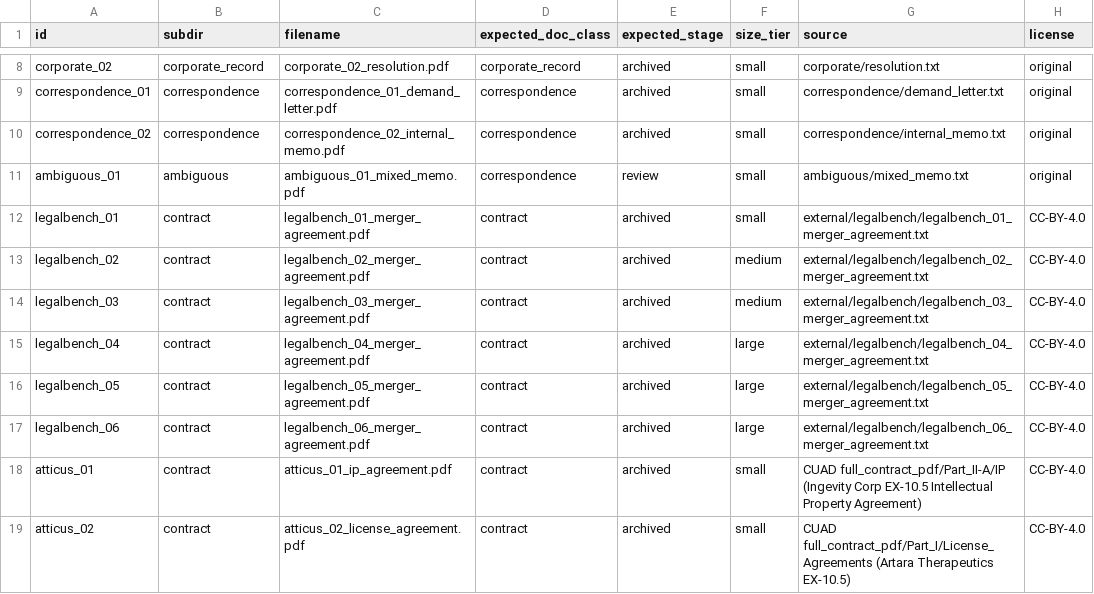
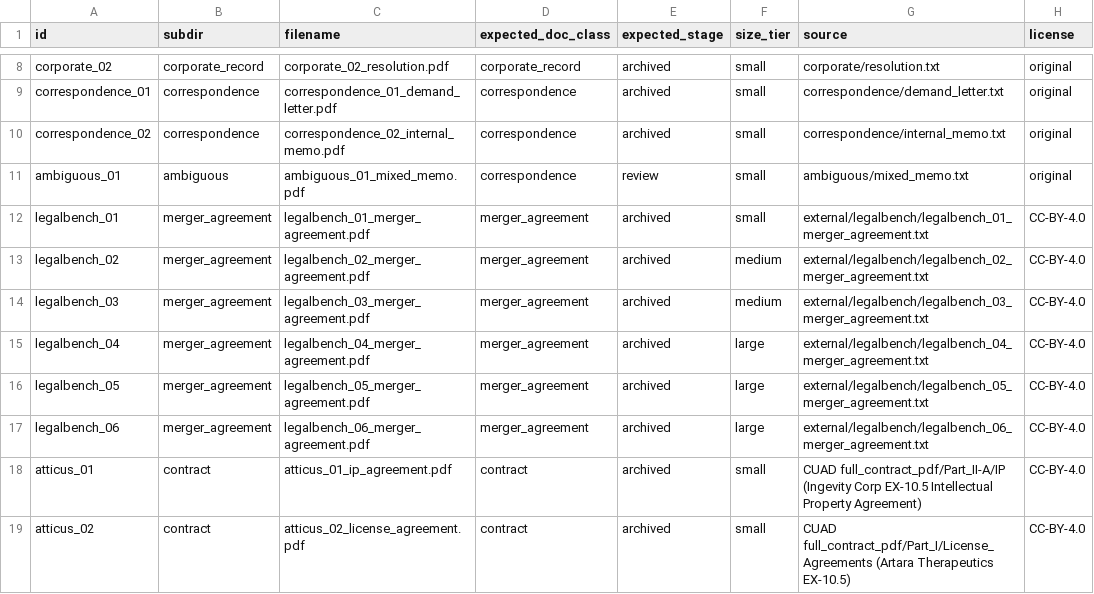
Before and after one commit to Exios66/llm-mailroom, a CSV file: docs/examples/samples/manifest.csv, drawn as a sheet; only a part is shown, gaps mark what is left out; the diff names each change by its address in the sheet, - before the commit and + after, or states it on an @@ line.

```diff
--- a/docs/examples/samples/manifest.csv
+++ b/docs/examples/samples/manifest.csv
-B12:B17 (subdir): contract
+B12:B17 (subdir): merger_agreement
-D12:D17 (expected_doc_class): contract
+D12:D17 (expected_doc_class): merger_agreement
```
Also changed, not shown: 34 other files.
